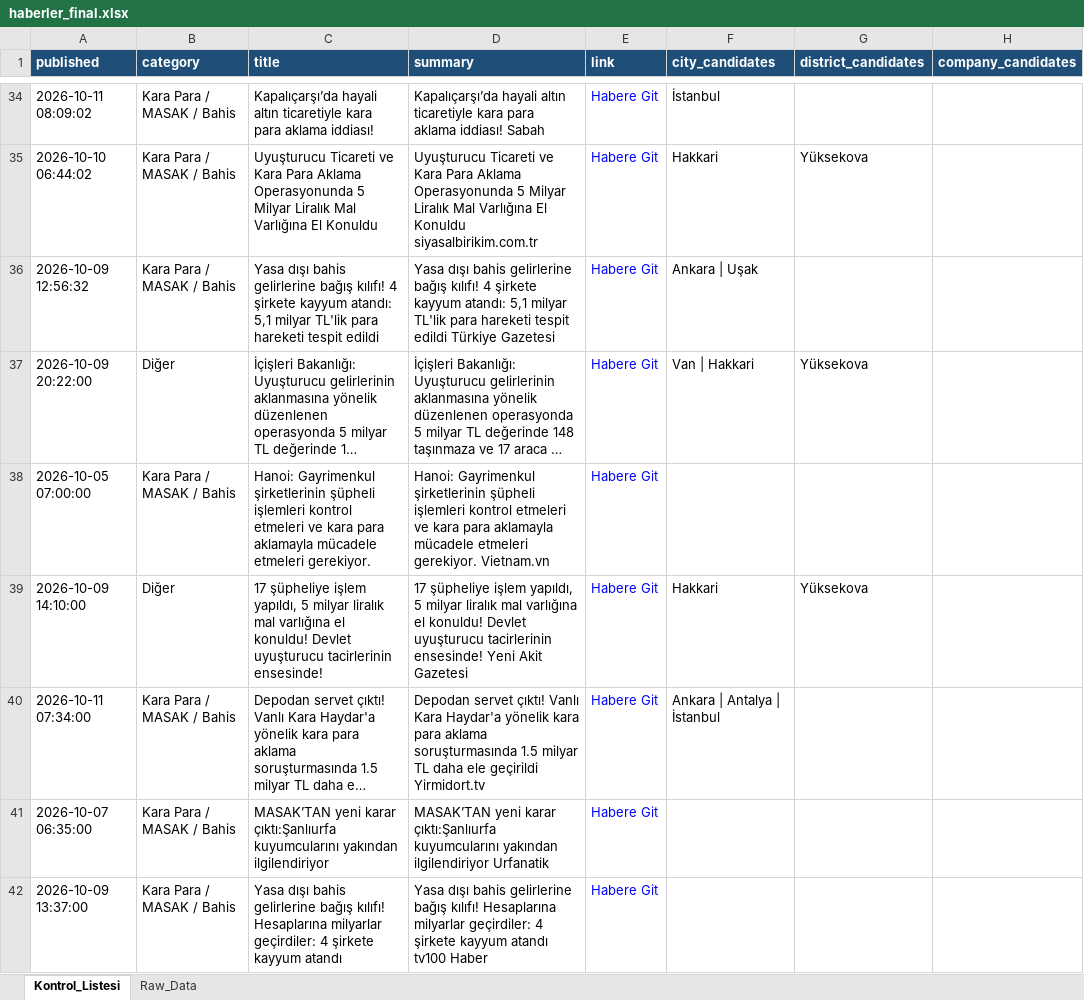
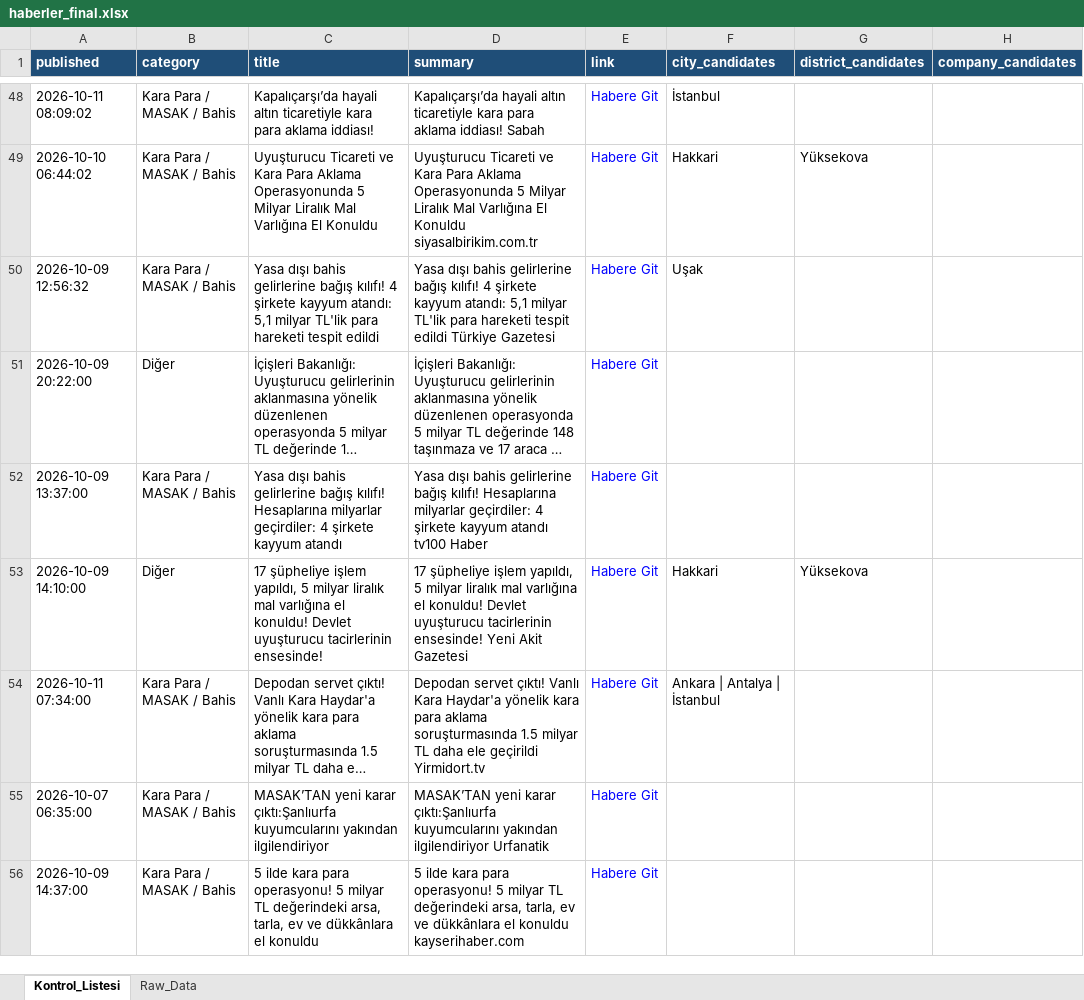
Before and after one commit to MuhammedMustafaSungur/haber-risk-monitor, an Excel workbook: data/haberler_final.xlsx, sheet Kontrol_Listesi, drawn as a sheet; only a part is shown, gaps mark what is left out; long unchanged cells end in …; values as stored, in another font and other column widths than the file's, no borders; addresses are those after the commit; the diff covers the shown part only; the diff names each change by its address in the sheet, - before the commit and + after, or states it on an @@ line.

```diff
--- a/data/haberler_final.xlsx (sheet Kontrol_Listesi)
+++ b/data/haberler_final.xlsx (sheet Kontrol_Listesi)
-F50 (city_candidates): Ankara | Uşak
+F50 (city_candidates): Uşak
-F51 (city_candidates): Van | Hakkari
+F51 (city_candidates): (empty)
-G51 (district_candidates): Yüksekova
+G51 (district_candidates): (empty)
-A52 (published): 2026-10-05 07:00:00
+A52 (published): 2026-10-09 13:37:00
-C52 (title): Hanoi: Gayrimenkul şirketlerinin şüpheli işlemleri kontrol etmeleri ve kara para aklamayla mücadele etmeleri gerekiyor.
+C52 (title): Yasa dışı bahis gelirlerine bağış kılıfı! Hesaplarına milyarlar geçirdiler: 4 şirkete kayyum atandı
-D52 (summary): Hanoi: Gayrimenkul şirketlerinin şüpheli işlemleri kontrol etmeleri ve kara para aklamayla mücadele etmeleri gerekiyor. Vietnam.vn
+D52 (summary): Yasa dışı bahis gelirlerine bağış kılıfı! Hesaplarına milyarlar geçirdiler: 4 şirkete kayyum atandı tv100 Haber
-A56 (published): 2026-10-09 13:37:00
+A56 (published): 2026-10-09 14:37:00
-C56 (title): Yasa dışı bahis gelirlerine bağış kılıfı! Hesaplarına milyarlar geçirdiler: 4 şirkete kayyum atandı
+C56 (title): 5 ilde kara para operasyonu! 5 milyar TL değerindeki arsa, tarla, ev ve dükkânlara el konuldu
-D56 (summary): Yasa dışı bahis gelirlerine bağış kılıfı! Hesaplarına milyarlar geçirdiler: 4 şirkete kayyum atandı tv100 Haber
+D56 (summary): 5 ilde kara para operasyonu! 5 milyar TL değerindeki arsa, tarla, ev ve dükkânlara el konuldu kayserihaber.com
```
Also changed, not shown: 86 added rows, 72 removed rows, 39 moved rows and 118 edited cells elsewhere in this sheet, sheet Raw_Data, 1 other file.
